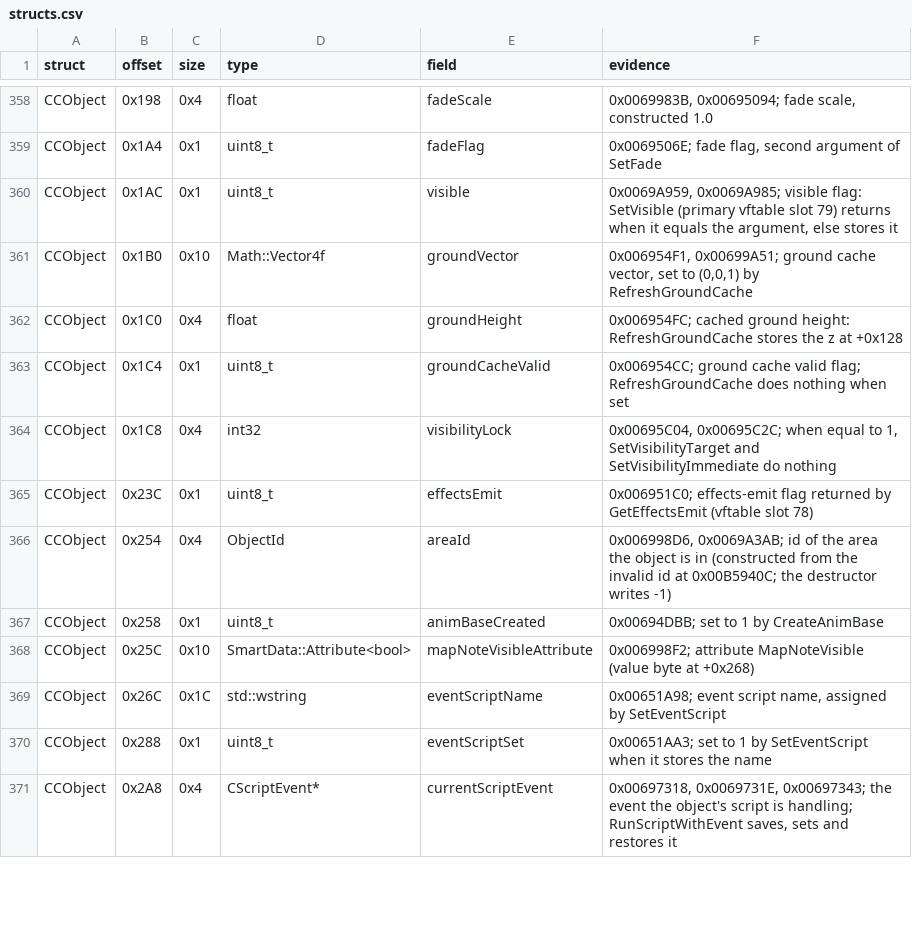
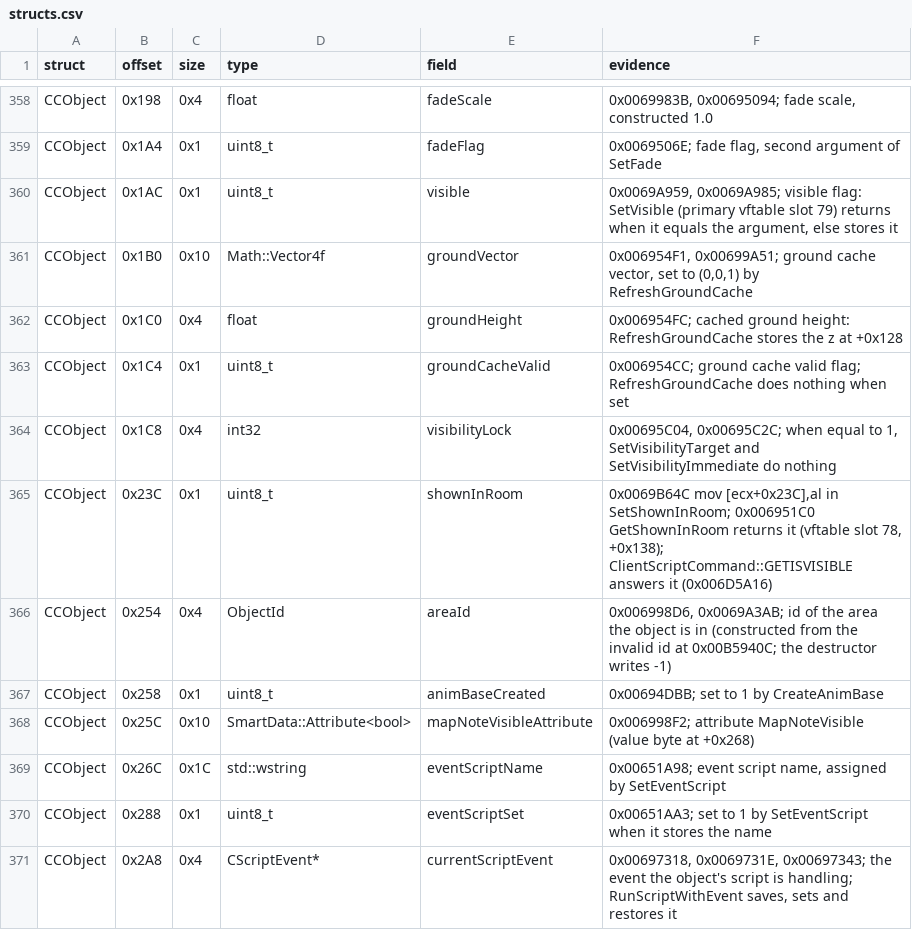
Before and after one commit to Whocares66-Dev/DAOAddressLibrary, a CSV file: data/structs.csv, drawn as a sheet; only a part is shown, gaps mark what is left out.

```diff
--- a/data/structs.csv
+++ b/data/structs.csv
@@ -364,3 +364,3 @@ CCObject,0x1C4,0x1,uint8_t,groundCacheValid,0x006954CC; ground cache valid flag;
 CCObject,0x1C8,0x4,int32,visibilityLock,"0x00695C04, 0x00695C2C; when equal to 1, SetVisibilityTarget and SetVisibilityImmediate do nothing"
-CCObject,0x23C,0x1,uint8_t,effectsEmit,0x006951C0; effects-emit flag returned by GetEffectsEmit (vftable slot 78)
+CCObject,0x23C,0x1,uint8_t,shownInRoom,"0x0069B64C mov [ecx+0x23C],al in SetShownInRoom; 0x006951C0 GetShownInRoom returns it (vftable slot 78, +0x138); ClientScriptCommand::GETISVISIBLE answers it (0x006D5A16)"
 CCObject,0x254,0x4,ObjectId,areaId,"0x006998D6, 0x0069A3AB; id of the area the object is in (constructed from the invalid id at 0x00B5940C; the destructor writes -1)"
```
Also changed, not shown: 2 other files.
